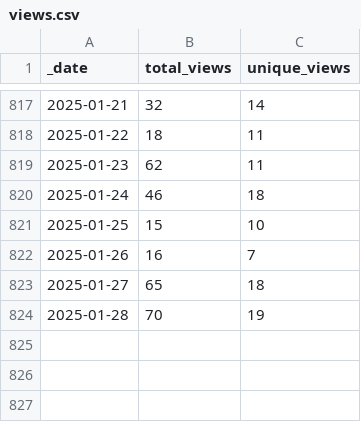
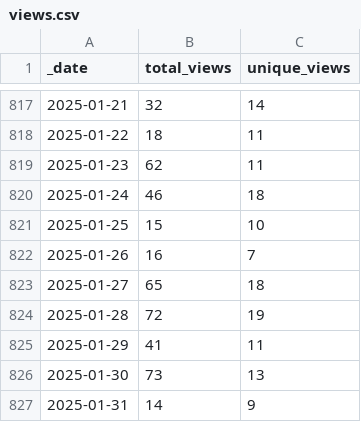
Before and after one commit to pachterlab/gget, a CSV file: traffic/views.csv, drawn as a sheet; only a part is shown, gaps mark what is left out.

Commit message:
GitHub traffic

```diff
--- a/traffic/views.csv
+++ b/traffic/views.csv
@@ -823,2 +823,5 @@ _date,total_views,unique_views
 2025-01-27,65,18
-2025-01-28,70,19
+2025-01-28,72,19
+2025-01-29,41,11
+2025-01-30,73,13
+2025-01-31,14,9
```
Also changed, not shown: traffic/clones.csv, 1 other file.
